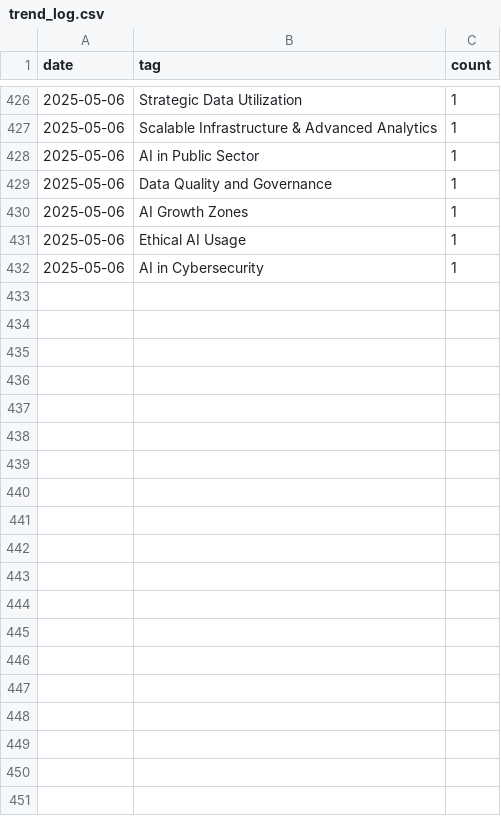
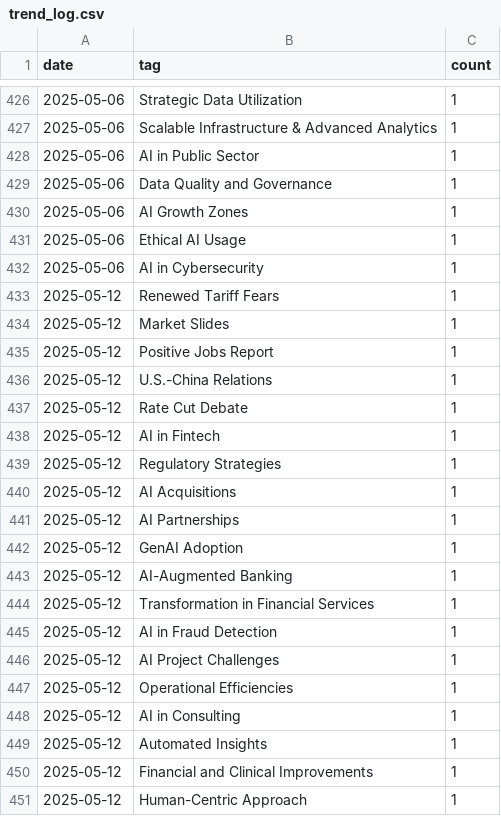
Before and after one commit to bkal149/Element-22-Newsletter, a CSV file: newsletter/trends/trend_log.csv, drawn as a sheet; only a part is shown, gaps mark what is left out; the diff covers the shown part only.

Commit message:
📬 Add automated newsletter output for 2025-05-12

```diff
--- a/newsletter/trends/trend_log.csv
+++ b/newsletter/trends/trend_log.csv
@@ -432 +432,20 @@ date,tag,count
 2025-05-06,AI in Cybersecurity,1
+2025-05-12,Renewed Tariff Fears,1
+2025-05-12,Market Slides,1
+2025-05-12,Positive Jobs Report,1
+2025-05-12,U.S.-China Relations,1
+2025-05-12,Rate Cut Debate,1
+2025-05-12,AI in Fintech,1
+2025-05-12,Regulatory Strategies,1
+2025-05-12,AI Acquisitions,1
+2025-05-12,AI Partnerships,1
+2025-05-12,GenAI Adoption,1
+2025-05-12,AI-Augmented Banking,1
+2025-05-12,Transformation in Financial Services,1
+2025-05-12,AI in Fraud Detection,1
+2025-05-12,AI Project Challenges,1
+2025-05-12,Operational Efficiencies,1
+2025-05-12,AI in Consulting,1
+2025-05-12,Automated Insights,1
+2025-05-12,Financial and Clinical Improvements,1
+2025-05-12,Human-Centric Approach,1
```
Also changed, not shown: 18 added rows elsewhere in this file, 2 other files.
